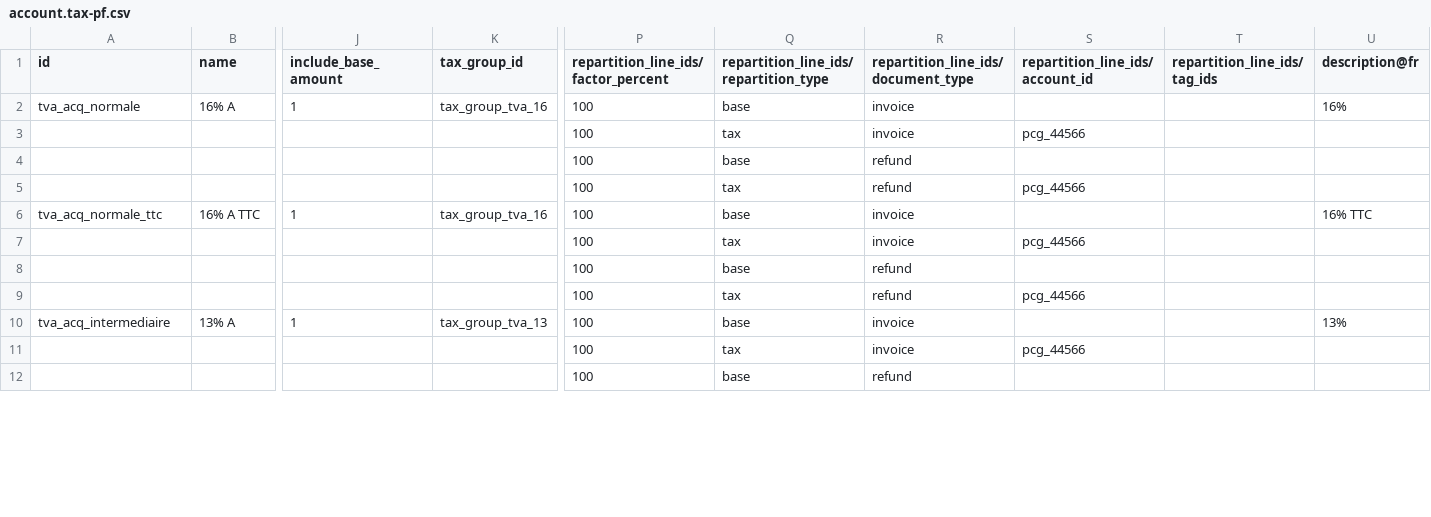
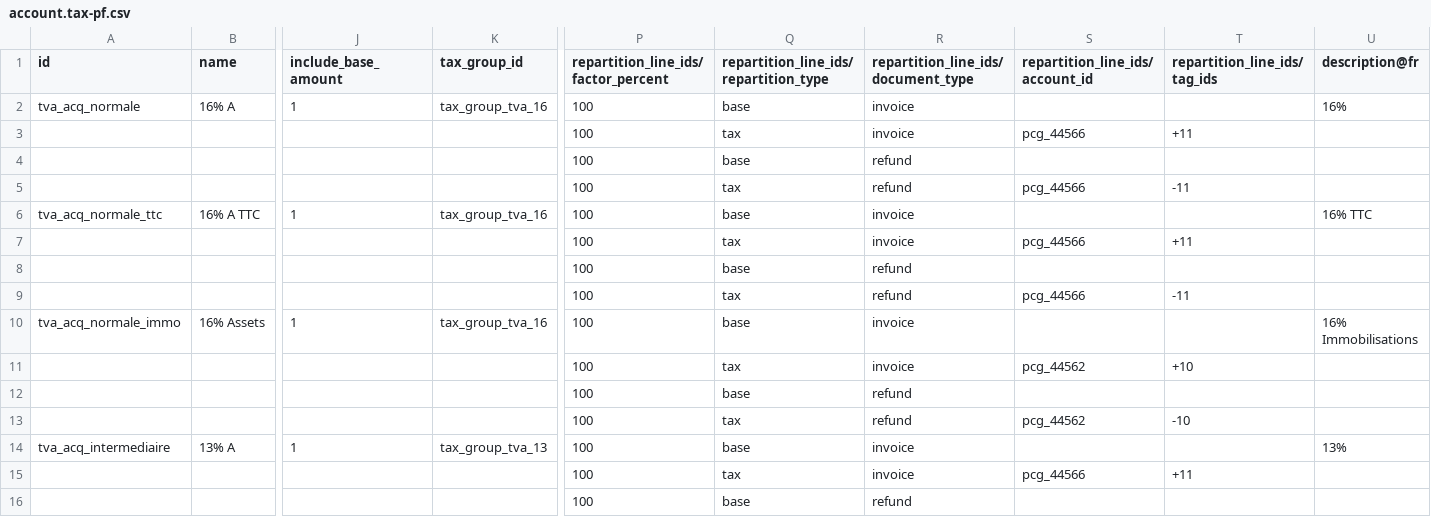
Before and after one commit to jburckel/l10n_pf, a CSV file: data/template/account.tax-pf.csv, drawn as a sheet; only a part is shown, gaps mark what is left out; addresses are those after the commit; rows hold the shown columns only; the diff covers the shown part only; the diff names each change by its address in the sheet, - before the commit and + after, or states it on an @@ line.

```diff
--- a/data/template/account.tax-pf.csv
+++ b/data/template/account.tax-pf.csv
-T3 (repartition_line_ids/tag_ids): (empty)
+T3 (repartition_line_ids/tag_ids): +11
-T5 (repartition_line_ids/tag_ids): (empty)
+T5 (repartition_line_ids/tag_ids): -11
-T7 (repartition_line_ids/tag_ids): (empty)
+T7 (repartition_line_ids/tag_ids): +11
-T9 (repartition_line_ids/tag_ids): (empty)
+T9 (repartition_line_ids/tag_ids): -11
+row 10: tva_acq_normale_immo | 16% Assets | 1 | tax_group_tva_16 | 100 | base | invoice |  |  | 16% Immobilisations
+row 11:  |  |  |  | 100 | tax | invoice | pcg_44562 | +10
+row 12:  |  |  |  | 100 | base | refund
+row 13:  |  |  |  | 100 | tax | refund | pcg_44562 | -10
-T15 (repartition_line_ids/tag_ids): (empty)
+T15 (repartition_line_ids/tag_ids): +11
```
Also changed, not shown: 33 edited cells elsewhere in this file, 1 other file.
